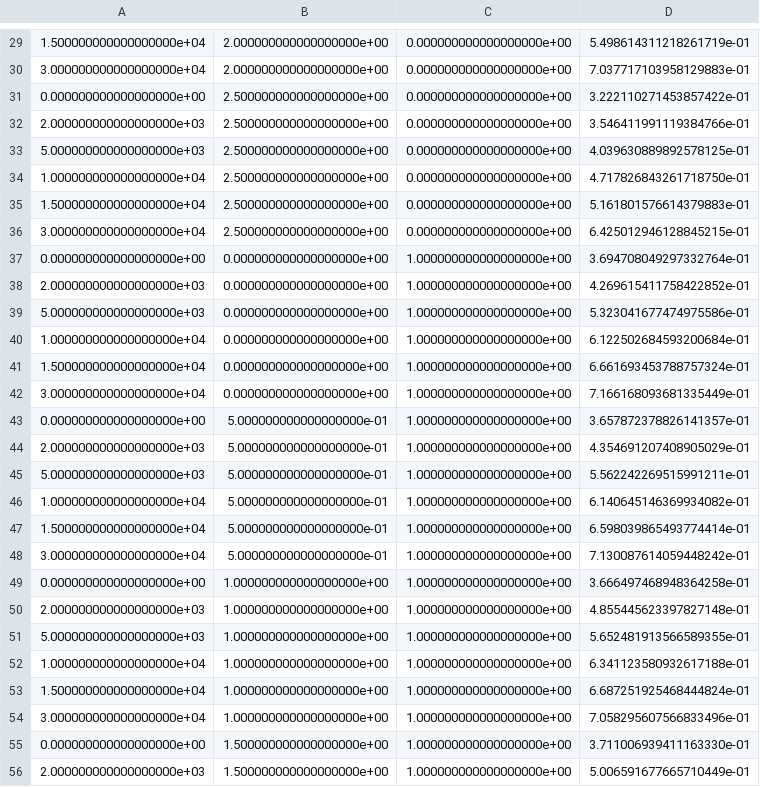
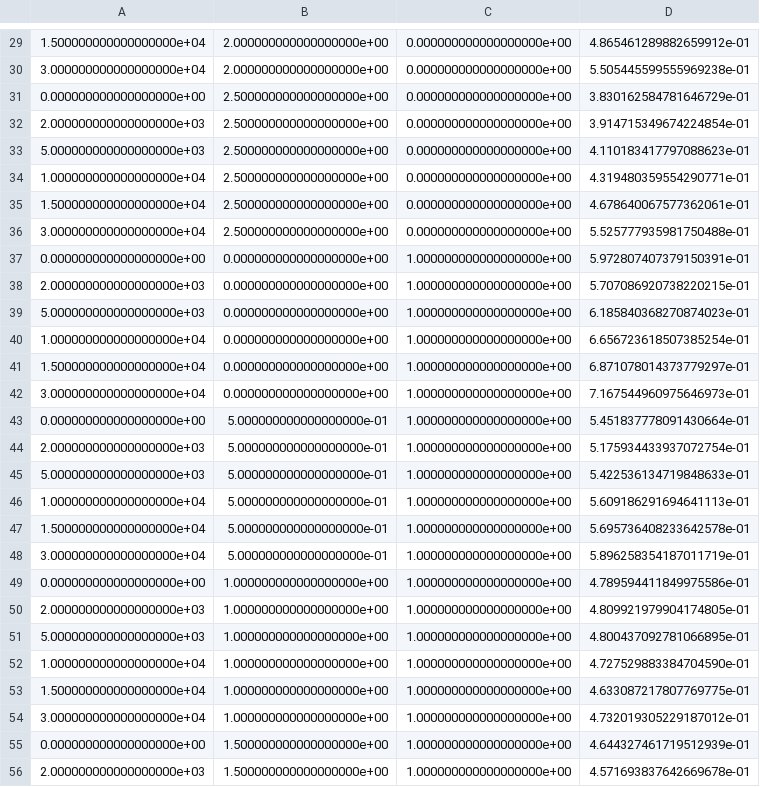
Before and after one commit to cocoa-hep/cocoa-hep, a CSV file: COCOA/pflow_configuration/pflow_mean_template.csv, drawn as a sheet; only a part is shown, gaps mark what is left out; the diff covers the shown part only.

```diff
--- a/COCOA/pflow_configuration/pflow_mean_template.csv
+++ b/COCOA/pflow_configuration/pflow_mean_template.csv
@@ -29,28 +29,28 @@
-1.500000000000000000e+04,2.000000000000000000e+00,0.000000000000000000e+00,5.498614311218261719e-01
-3.000000000000000000e+04,2.000000000000000000e+00,0.000000000000000000e+00,7.037717103958129883e-01
-0.000000000000000000e+00,2.500000000000000000e+00,0.000000000000000000e+00,3.222110271453857422e-01
-2.000000000000000000e+03,2.500000000000000000e+00,0.000000000000000000e+00,3.546411991119384766e-01
-5.000000000000000000e+03,2.500000000000000000e+00,0.000000000000000000e+00,4.039630889892578125e-01
-1.000000000000000000e+04,2.500000000000000000e+00,0.000000000000000000e+00,4.717826843261718750e-01
-1.500000000000000000e+04,2.500000000000000000e+00,0.000000000000000000e+00,5.161801576614379883e-01
-3.000000000000000000e+04,2.500000000000000000e+00,0.000000000000000000e+00,6.425012946128845215e-01
-0.000000000000000000e+00,0.000000000000000000e+00,1.000000000000000000e+00,3.694708049297332764e-01
-2.000000000000000000e+03,0.000000000000000000e+00,1.000000000000000000e+00,4.269615411758422852e-01
-5.000000000000000000e+03,0.000000000000000000e+00,1.000000000000000000e+00,5.323041677474975586e-01
-1.000000000000000000e+04,0.000000000000000000e+00,1.000000000000000000e+00,6.122502684593200684e-01
-1.500000000000000000e+04,0.000000000000000000e+00,1.000000000000000000e+00,6.661693453788757324e-01
-3.000000000000000000e+04,0.000000000000000000e+00,1.000000000000000000e+00,7.166168093681335449e-01
-0.000000000000000000e+00,5.000000000000000000e-01,1.000000000000000000e+00,3.657872378826141357e-01
-2.000000000000000000e+03,5.000000000000000000e-01,1.000000000000000000e+00,4.354691207408905029e-01
-5.000000000000000000e+03,5.000000000000000000e-01,1.000000000000000000e+00,5.562242269515991211e-01
-1.000000000000000000e+04,5.000000000000000000e-01,1.000000000000000000e+00,6.140645146369934082e-01
-1.500000000000000000e+04,5.000000000000000000e-01,1.000000000000000000e+00,6.598039865493774414e-01
-3.000000000000000000e+04,5.000000000000000000e-01,1.000000000000000000e+00,7.130087614059448242e-01
-0.000000000000000000e+00,1.000000000000000000e+00,1.000000000000000000e+00,3.666497468948364258e-01
-2.000000000000000000e+03,1.000000000000000000e+00,1.000000000000000000e+00,4.855445623397827148e-01
-5.000000000000000000e+03,1.000000000000000000e+00,1.000000000000000000e+00,5.652481913566589355e-01
-1.000000000000000000e+04,1.000000000000000000e+00,1.000000000000000000e+00,6.341123580932617188e-01
-1.500000000000000000e+04,1.000000000000000000e+00,1.000000000000000000e+00,6.687251925468444824e-01
-3.000000000000000000e+04,1.000000000000000000e+00,1.000000000000000000e+00,7.058295607566833496e-01
-0.000000000000000000e+00,1.500000000000000000e+00,1.000000000000000000e+00,3.711006939411163330e-01
-2.000000000000000000e+03,1.500000000000000000e+00,1.000000000000000000e+00,5.006591677665710449e-01
+1.500000000000000000e+04,2.000000000000000000e+00,0.000000000000000000e+00,4.865461289882659912e-01
+3.000000000000000000e+04,2.000000000000000000e+00,0.000000000000000000e+00,5.505445599555969238e-01
+0.000000000000000000e+00,2.500000000000000000e+00,0.000000000000000000e+00,3.830162584781646729e-01
+2.000000000000000000e+03,2.500000000000000000e+00,0.000000000000000000e+00,3.914715349674224854e-01
+5.000000000000000000e+03,2.500000000000000000e+00,0.000000000000000000e+00,4.110183417797088623e-01
+1.000000000000000000e+04,2.500000000000000000e+00,0.000000000000000000e+00,4.319480359554290771e-01
+1.500000000000000000e+04,2.500000000000000000e+00,0.000000000000000000e+00,4.678640067577362061e-01
+3.000000000000000000e+04,2.500000000000000000e+00,0.000000000000000000e+00,5.525777935981750488e-01
+0.000000000000000000e+00,0.000000000000000000e+00,1.000000000000000000e+00,5.972807407379150391e-01
+2.000000000000000000e+03,0.000000000000000000e+00,1.000000000000000000e+00,5.707086920738220215e-01
+5.000000000000000000e+03,0.000000000000000000e+00,1.000000000000000000e+00,6.185840368270874023e-01
+1.000000000000000000e+04,0.000000000000000000e+00,1.000000000000000000e+00,6.656723618507385254e-01
+1.500000000000000000e+04,0.000000000000000000e+00,1.000000000000000000e+00,6.871078014373779297e-01
+3.000000000000000000e+04,0.000000000000000000e+00,1.000000000000000000e+00,7.167544960975646973e-01
+0.000000000000000000e+00,5.000000000000000000e-01,1.000000000000000000e+00,5.451837778091430664e-01
+2.000000000000000000e+03,5.000000000000000000e-01,1.000000000000000000e+00,5.175934433937072754e-01
+5.000000000000000000e+03,5.000000000000000000e-01,1.000000000000000000e+00,5.422536134719848633e-01
+1.000000000000000000e+04,5.000000000000000000e-01,1.000000000000000000e+00,5.609186291694641113e-01
+1.500000000000000000e+04,5.000000000000000000e-01,1.000000000000000000e+00,5.695736408233642578e-01
+3.000000000000000000e+04,5.000000000000000000e-01,1.000000000000000000e+00,5.896258354187011719e-01
+0.000000000000000000e+00,1.000000000000000000e+00,1.000000000000000000e+00,4.789594411849975586e-01
+2.000000000000000000e+03,1.000000000000000000e+00,1.000000000000000000e+00,4.809921979904174805e-01
+5.000000000000000000e+03,1.000000000000000000e+00,1.000000000000000000e+00,4.800437092781066895e-01
+1.000000000000000000e+04,1.000000000000000000e+00,1.000000000000000000e+00,4.727529883384704590e-01
+1.500000000000000000e+04,1.000000000000000000e+00,1.000000000000000000e+00,4.633087217807769775e-01
+3.000000000000000000e+04,1.000000000000000000e+00,1.000000000000000000e+00,4.732019305229187012e-01
+0.000000000000000000e+00,1.500000000000000000e+00,1.000000000000000000e+00,4.644327461719512939e-01
+2.000000000000000000e+03,1.500000000000000000e+00,1.000000000000000000e+00,4.571693837642669678e-01
```
Also changed, not shown: 116 edited cells elsewhere in this file, COCOA/pflow_configuration/pflow_std_template.csv.
